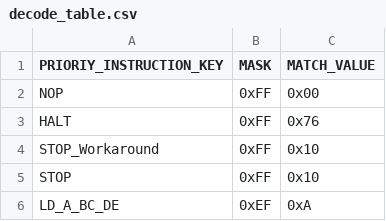
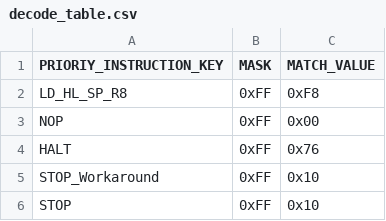
Before and after one commit to jiayeli-hualien/lotus-gbemu, a CSV file: src/lib/include/decode_table.csv, drawn as a sheet; only a part is shown; the shorter side is filled out with more unchanged rows.

```diff
--- a/src/lib/include/decode_table.csv
+++ b/src/lib/include/decode_table.csv
@@ -1,2 +1,3 @@
 PRIORIY_INSTRUCTION_KEY, MASK, MATCH_VALUE
+LD_HL_SP_R8, 0xFF, 0xF8
 NOP, 0xFF, 0x00
```
Also changed, not shown: src/lib/include/instruction_table.csv, 2 other files.
